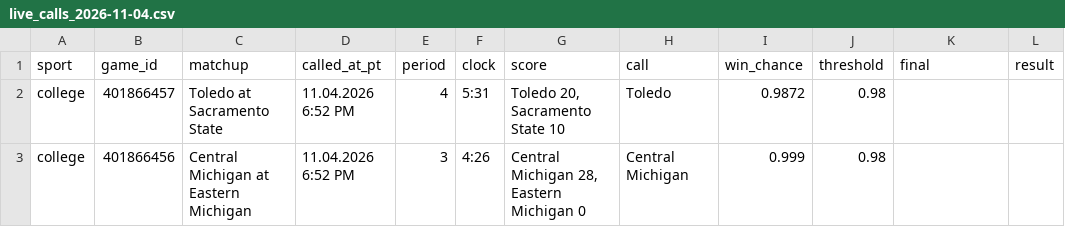
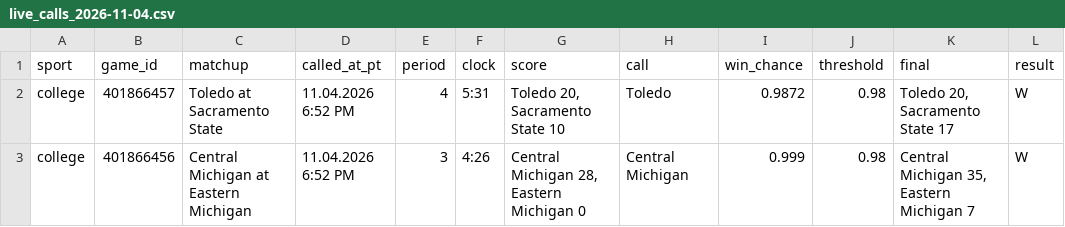
Before and after one commit to stardust1327/sports-engines, a CSV file: results/live_calls_2026-11-04.csv, drawn as a sheet.

```diff
--- a/results/live_calls_2026-11-04.csv
+++ b/results/live_calls_2026-11-04.csv
@@ -1,3 +1,3 @@
 sport,game_id,matchup,called_at_pt,period,clock,score,call,win_chance,threshold,final,result
-college,401866457,Toledo at Sacramento State,11.04.2026 6:52 PM,4,5:31,"Toledo 20, Sacramento State 10",Toledo,0.9872,0.98,,
-college,401866456,Central Michigan at Eastern Michigan,11.04.2026 6:52 PM,3,4:26,"Central Michigan 28, Eastern Michigan 0",Central Michigan,0.999,0.98,,
+college,401866457,Toledo at Sacramento State,11.04.2026 6:52 PM,4,5:31,"Toledo 20, Sacramento State 10",Toledo,0.9872,0.98,"Toledo 20, Sacramento State 17",W
+college,401866456,Central Michigan at Eastern Michigan,11.04.2026 6:52 PM,3,4:26,"Central Michigan 28, Eastern Michigan 0",Central Michigan,0.999,0.98,"Central Michigan 35, Eastern Michigan 7",W
```
